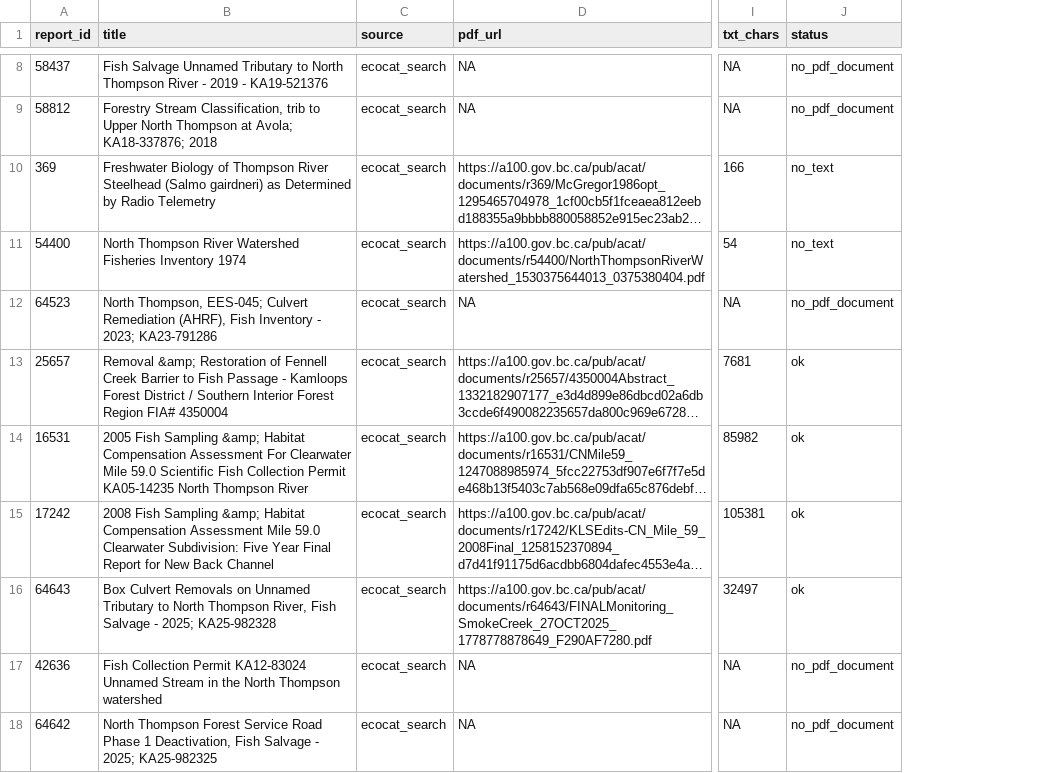
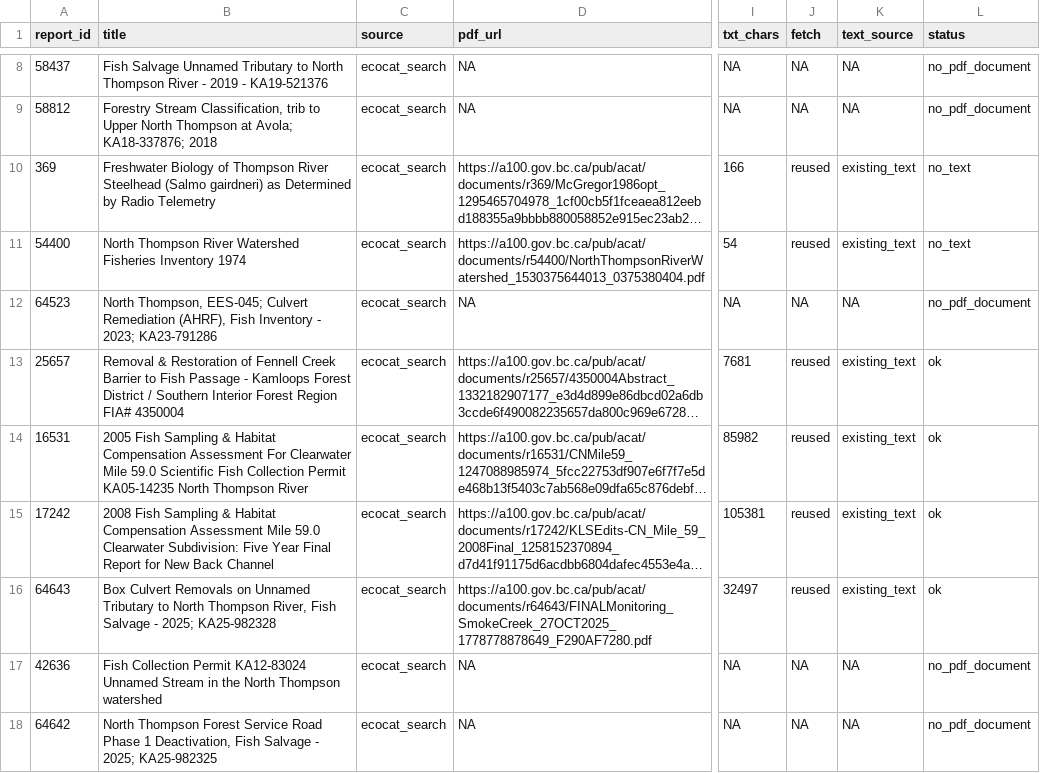
Before and after one commit to NewGraphEnvironment/knowledge, a CSV file: data/lnth/reports_fetch.csv, drawn as a sheet; only a part is shown, gaps mark what is left out; long unchanged cells end in …; the diff covers the shown part only; the diff names each change by its address in the sheet, - before the commit and + after, or states it on an @@ line.

```diff
--- a/data/lnth/reports_fetch.csv
+++ b/data/lnth/reports_fetch.csv
+column J (fetch), rows 8-18: NA | NA | reused | reused | NA | reused | reused | reused | reused | NA | NA
+column K (text_source), rows 8-18: NA | NA | existing_text | existing_text | NA | existing_text | existing_text | existing_text | existing_text | NA | NA
-B13 (title): Removal &amp; Restoration of…
+B13 (title): Removal & Restoration of…
-B14 (title): …Fish Sampling &amp; Habitat Compensation…
+B14 (title): …Fish Sampling & Habitat Compensation…
-B15 (title): …Fish Sampling &amp; Habitat Compensation…
+B15 (title): …Fish Sampling & Habitat Compensation…
```
Also changed, not shown: 4 edited cells elsewhere in this file, data/lnth/reports_resolved.csv, data/lnth/reports_search_hits.csv, 10 other files.
